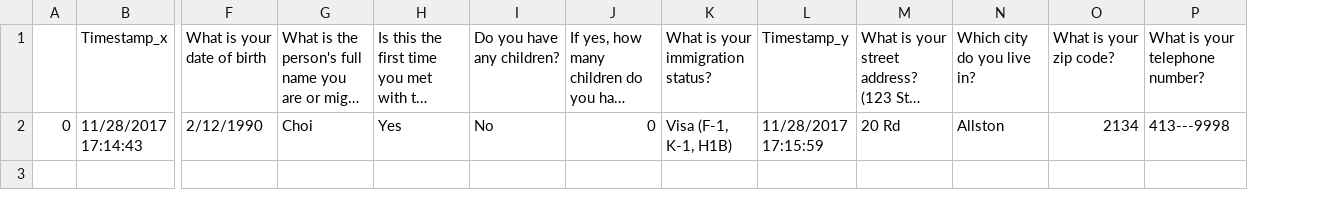
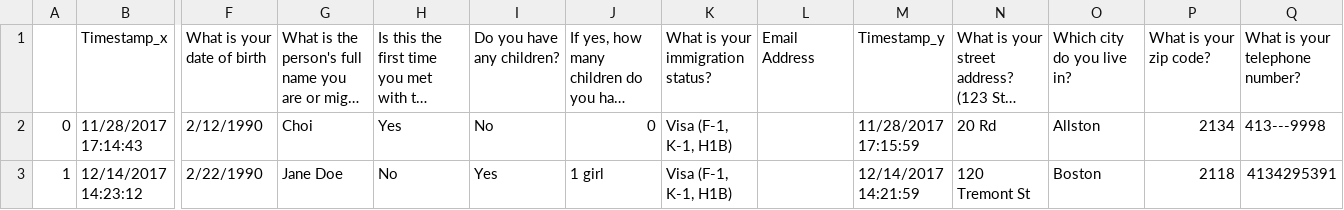
Before and after one commit to colarusso/codingthelaw, a CSV file: Fall_2017/work/shentail/Final Project/ATASK legal financial statement/data/combined.csv, drawn as a sheet; only a part is shown, gaps mark what is left out; long unchanged cells end in …; rows hold the shown columns only; the diff names each change by its address in the sheet, - before the commit and + after, or states it on an @@ line.

Commit message:
final project

```diff
--- a/Fall_2017/work/shentail/Final Project/ATASK legal financial statement/data/combined.csv
+++ b/Fall_2017/work/shentail/Final Project/ATASK legal financial statement/data/combined.csv
+column L, row 1: Email Address
+row 3: 1 | 12/14/2017 14:23:12 | 2/22/1990 | Jane Doe | No | Yes | 1 girl | Visa (F-1, K-1, H1B) |  | 12/14/2017 14:21:59 | 120 Tremont St | Boston | 2118 | 4134295391
```
Also changed, not shown: Fall_2017/work/shentail/Final Project/ATASK legal financial statement/data/Client financial.csv, Fall_2017/work/shentail/Final Project/ATASK legal financial statement/data/Client info.csv, 8 other files.
